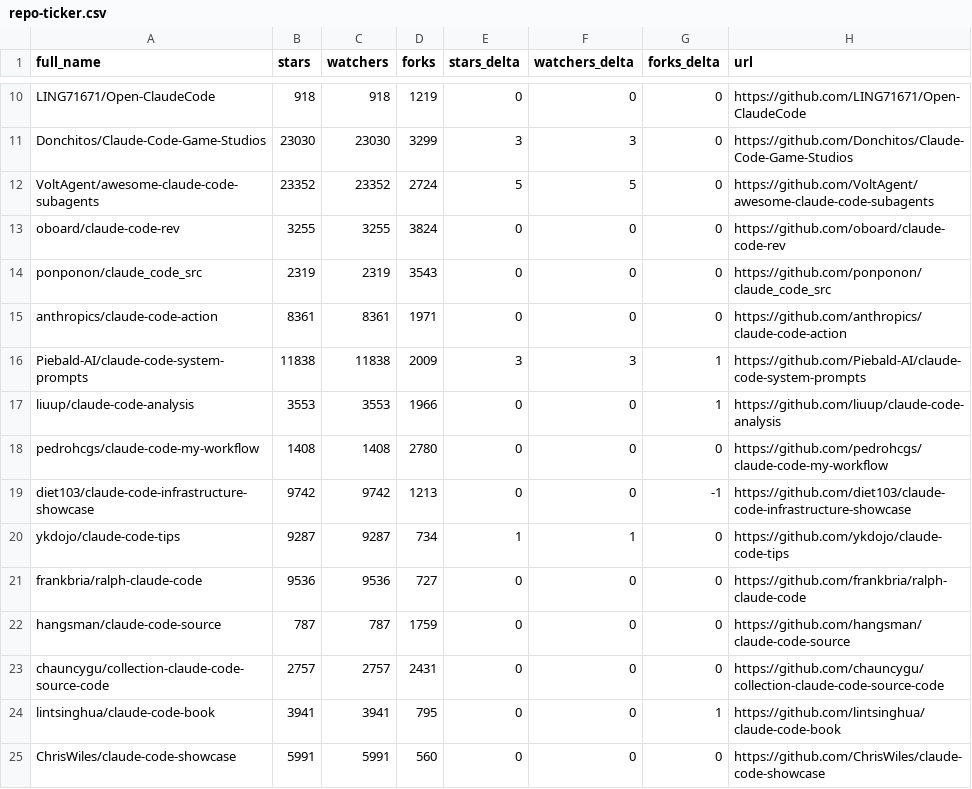
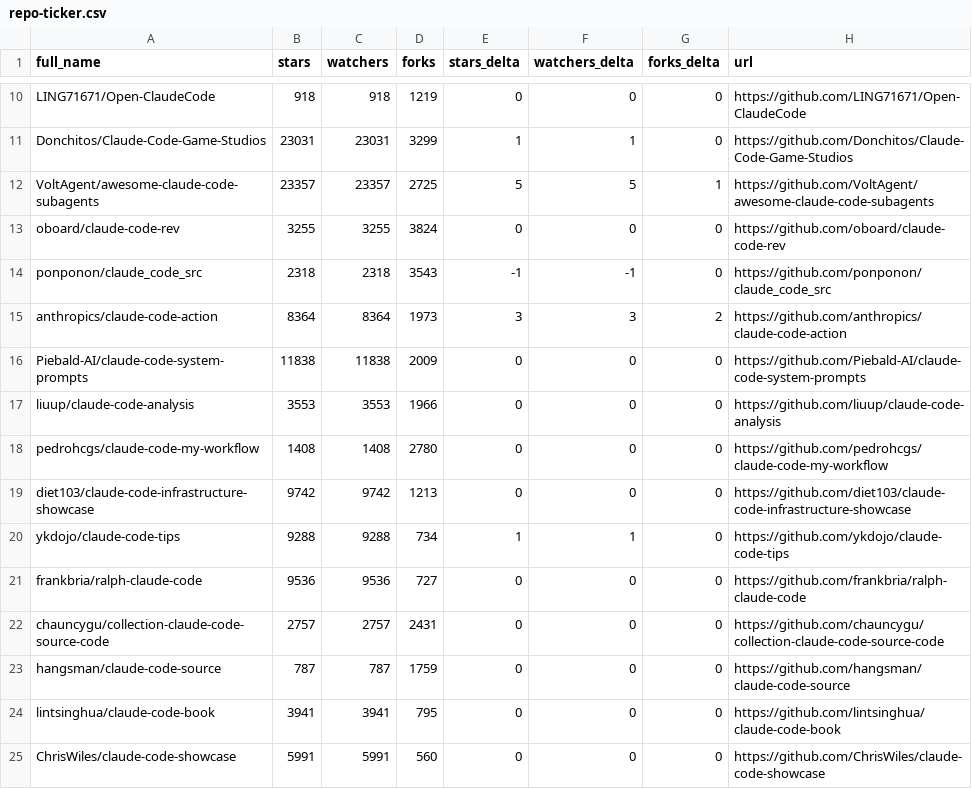
Before and after one commit to davisbuilds/awesome-claude-code, a CSV file: data/repo-ticker.csv, drawn as a sheet; only a part is shown, gaps mark what is left out; the diff covers the shown part only; the diff names each change by its address in the sheet, - before the commit and + after, or states it on an @@ line.

```diff
--- a/data/repo-ticker.csv
+++ b/data/repo-ticker.csv
-B11 (stars): 23030
+B11 (stars): 23031
-C11 (watchers): 23030
+C11 (watchers): 23031
-E11 (stars_delta): 3
+E11 (stars_delta): 1
-F11 (watchers_delta): 3
+F11 (watchers_delta): 1
-B12 (stars): 23352
+B12 (stars): 23357
-C12 (watchers): 23352
+C12 (watchers): 23357
-D12 (forks): 2724
+D12 (forks): 2725
-G12 (forks_delta): 0
+G12 (forks_delta): 1
-B14 (stars): 2319
+B14 (stars): 2318
-C14 (watchers): 2319
+C14 (watchers): 2318
-E14 (stars_delta): 0
+E14 (stars_delta): -1
-F14 (watchers_delta): 0
+F14 (watchers_delta): -1
-B15 (stars): 8361
+B15 (stars): 8364
-C15 (watchers): 8361
+C15 (watchers): 8364
-D15 (forks): 1971
+D15 (forks): 1973
-E15 (stars_delta): 0
+E15 (stars_delta): 3
-F15 (watchers_delta): 0
+F15 (watchers_delta): 3
-G15 (forks_delta): 0
+G15 (forks_delta): 2
-E16 (stars_delta): 3
+E16 (stars_delta): 0
-F16 (watchers_delta): 3
+F16 (watchers_delta): 0
-G16:G17 (forks_delta): 1
+G16:G17 (forks_delta): 0
-G19 (forks_delta): -1
+G19 (forks_delta): 0
-B20 (stars): 9287
+B20 (stars): 9288
-C20 (watchers): 9287
+C20 (watchers): 9288
@@ row 23 moved to row 22: chauncygu/collection-claude-code-source-… @@
-G24 (forks_delta): 1
+G24 (forks_delta): 0
```
Also changed, not shown: 3 added rows, 3 removed rows, 2 moved rows and 116 edited cells elsewhere in this file, 4 other files.
